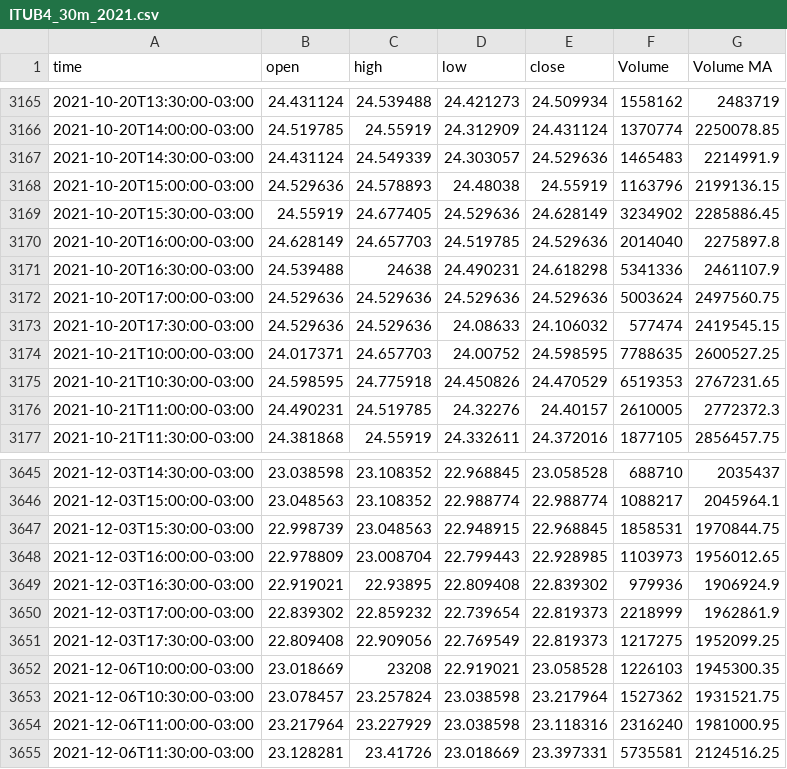
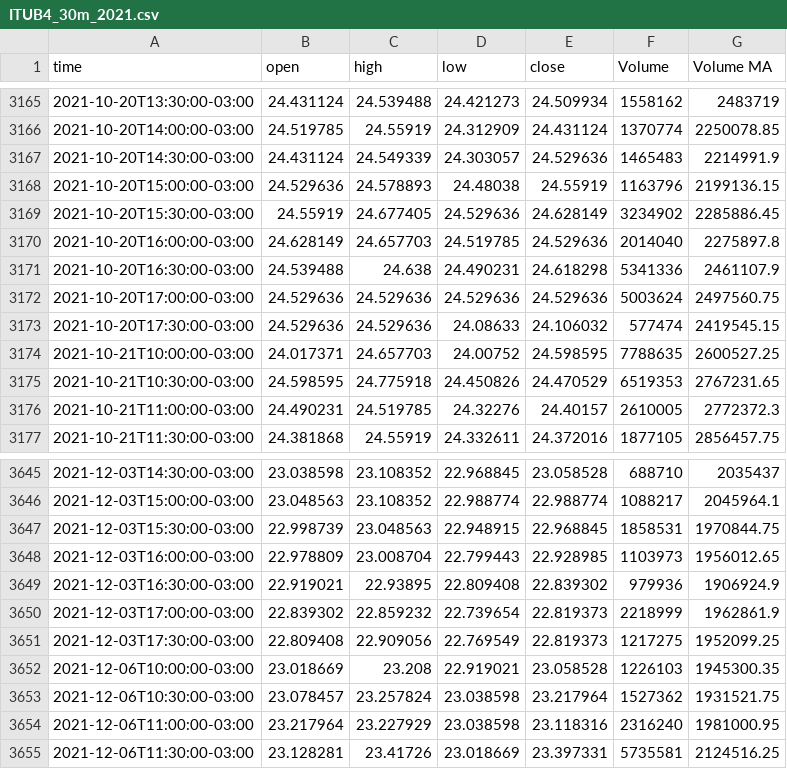
Before and after one commit to BeneInfosec/MachineLearning, a CSV file: TCC/Base de Dados/ITUB4_30m_2021.csv, drawn as a sheet; only a part is shown, gaps mark what is left out; the diff covers the shown part only.

```diff
--- a/TCC/Base de Dados/ITUB4_30m_2021.csv
+++ b/TCC/Base de Dados/ITUB4_30m_2021.csv
@@ -3170,3 +3170,3 @@ time,open,high,low,close,Volume,Volume MA
 2021-10-20T16:00:00-03:00,24.628149,24.657703,24.519785,24.529636,2014040,2275897.8
-2021-10-20T16:30:00-03:00,24.539488,24638,24.490231,24.618298,5341336,2461107.9
+2021-10-20T16:30:00-03:00,24.539488,24.638,24.490231,24.618298,5341336,2461107.9
 2021-10-20T17:00:00-03:00,24.529636,24.529636,24.529636,24.529636,5003624,2497560.75
@@ -3651,3 +3651,3 @@ time,open,high,low,close,Volume,Volume MA
 2021-12-03T17:30:00-03:00,22.809408,22.909056,22.769549,22.819373,1217275,1952099.25
-2021-12-06T10:00:00-03:00,23.018669,23208,22.919021,23.058528,1226103,1945300.35
+2021-12-06T10:00:00-03:00,23.018669,23.208,22.919021,23.058528,1226103,1945300.35
 2021-12-06T10:30:00-03:00,23.078457,23.257824,23.038598,23.217964,1527362,1931521.75
```
Also changed, not shown: 14 edited cells elsewhere in this file, 9 other files.
